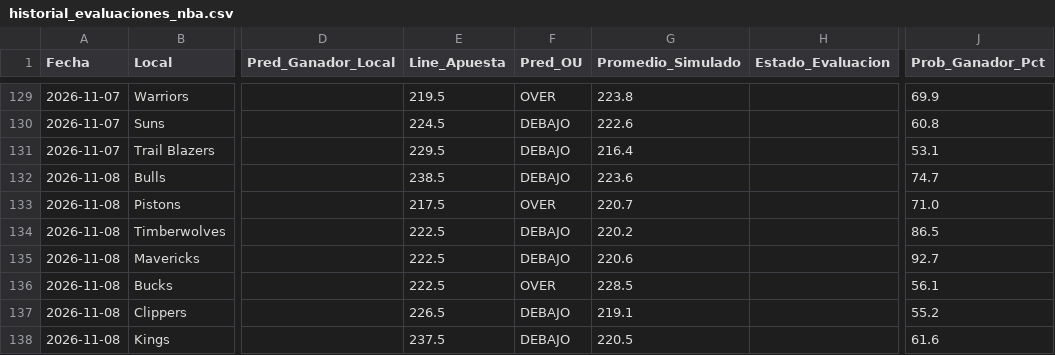
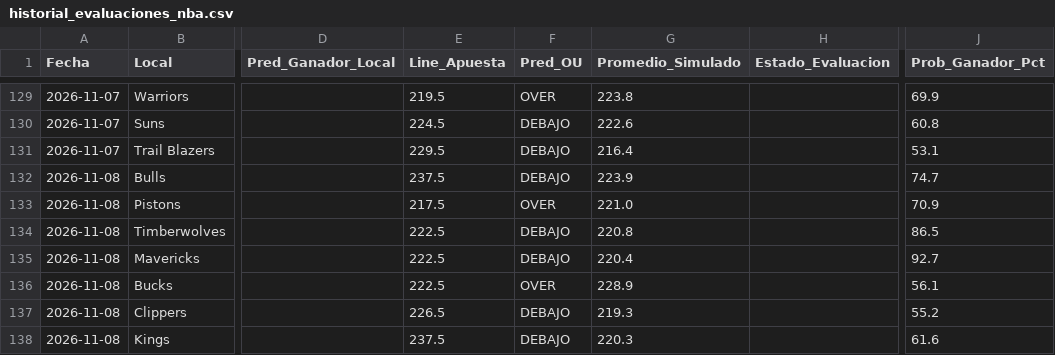
Before and after one commit to granpapiangel-beep/Modelo-autonomo, a CSV file: historial_evaluaciones_nba.csv, drawn as a sheet; only a part is shown, gaps mark what is left out; the diff names each change by its address in the sheet, - before the commit and + after, or states it on an @@ line.

```diff
--- a/historial_evaluaciones_nba.csv
+++ b/historial_evaluaciones_nba.csv
-E132 (Line_Apuesta): 238.5
+E132 (Line_Apuesta): 237.5
-G132 (Promedio_Simulado): 223.6
+G132 (Promedio_Simulado): 223.9
-G133 (Promedio_Simulado): 220.7
+G133 (Promedio_Simulado): 221.0
-J133 (Prob_Ganador_Pct): 71.0
+J133 (Prob_Ganador_Pct): 70.9
-G134 (Promedio_Simulado): 220.2
+G134 (Promedio_Simulado): 220.8
-G135 (Promedio_Simulado): 220.6
+G135 (Promedio_Simulado): 220.4
-G136 (Promedio_Simulado): 228.5
+G136 (Promedio_Simulado): 228.9
-G137 (Promedio_Simulado): 219.1
+G137 (Promedio_Simulado): 219.3
-G138 (Promedio_Simulado): 220.5
+G138 (Promedio_Simulado): 220.3
```
Also changed, not shown: 1 other file.
